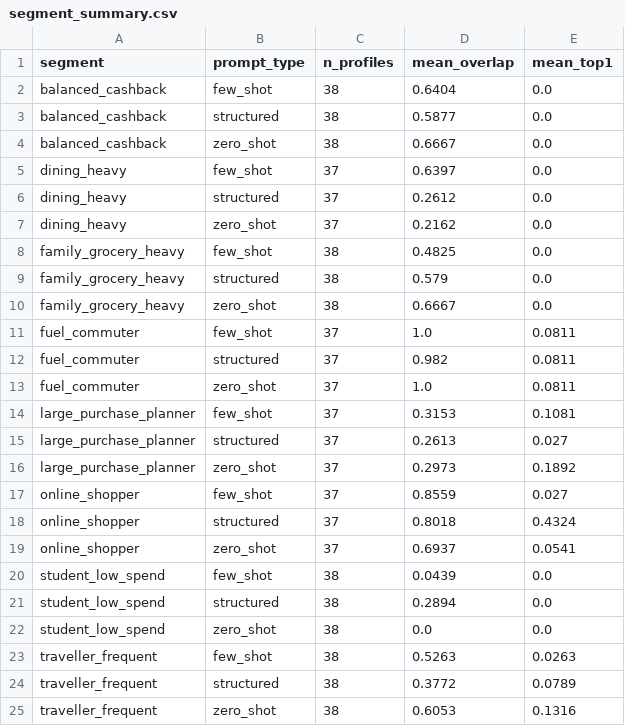
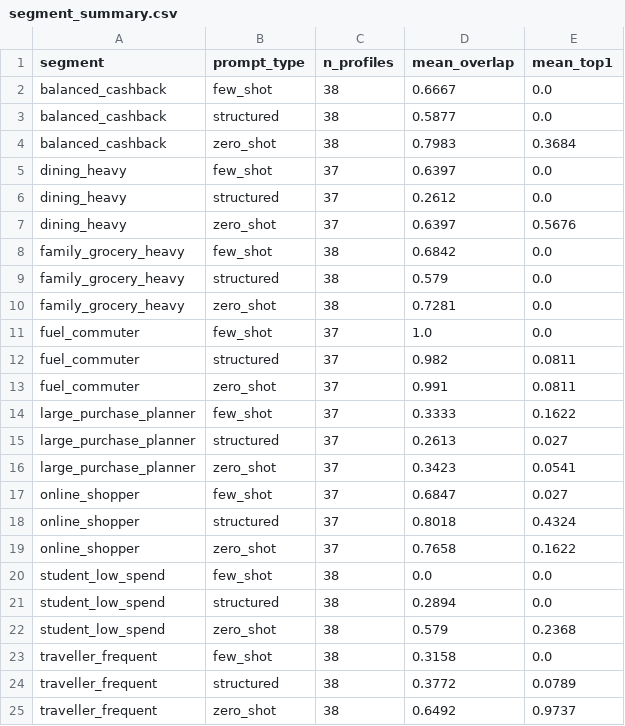
Before and after one commit to hindvratsingh-ux/dissertation-creditcard-llm, a CSV file: results/segment_summary.csv, drawn as a sheet.

```diff
--- a/results/segment_summary.csv
+++ b/results/segment_summary.csv
@@ -1,25 +1,25 @@
 segment,prompt_type,n_profiles,mean_overlap,mean_top1
-balanced_cashback,few_shot,38,0.6404,0.0
+balanced_cashback,few_shot,38,0.6667,0.0
 balanced_cashback,structured,38,0.5877,0.0
-balanced_cashback,zero_shot,38,0.6667,0.0
+balanced_cashback,zero_shot,38,0.7983,0.3684
 dining_heavy,few_shot,37,0.6397,0.0
 dining_heavy,structured,37,0.2612,0.0
-dining_heavy,zero_shot,37,0.2162,0.0
-family_grocery_heavy,few_shot,38,0.4825,0.0
+dining_heavy,zero_shot,37,0.6397,0.5676
+family_grocery_heavy,few_shot,38,0.6842,0.0
 family_grocery_heavy,structured,38,0.579,0.0
-family_grocery_heavy,zero_shot,38,0.6667,0.0
-fuel_commuter,few_shot,37,1.0,0.0811
+family_grocery_heavy,zero_shot,38,0.7281,0.0
+fuel_commuter,few_shot,37,1.0,0.0
 fuel_commuter,structured,37,0.982,0.0811
-fuel_commuter,zero_shot,37,1.0,0.0811
-large_purchase_planner,few_shot,37,0.3153,0.1081
+fuel_commuter,zero_shot,37,0.991,0.0811
+large_purchase_planner,few_shot,37,0.3333,0.1622
 large_purchase_planner,structured,37,0.2613,0.027
-large_purchase_planner,zero_shot,37,0.2973,0.1892
-online_shopper,few_shot,37,0.8559,0.027
+large_purchase_planner,zero_shot,37,0.3423,0.0541
+online_shopper,few_shot,37,0.6847,0.027
 online_shopper,structured,37,0.8018,0.4324
-online_shopper,zero_shot,37,0.6937,0.0541
-student_low_spend,few_shot,38,0.0439,0.0
+online_shopper,zero_shot,37,0.7658,0.1622
+student_low_spend,few_shot,38,0.0,0.0
 student_low_spend,structured,38,0.2894,0.0
-student_low_spend,zero_shot,38,0.0,0.0
-traveller_frequent,few_shot,38,0.5263,0.0263
+student_low_spend,zero_shot,38,0.579,0.2368
+traveller_frequent,few_shot,38,0.3158,0.0
 traveller_frequent,structured,38,0.3772,0.0789
-traveller_frequent,zero_shot,38,0.6053,0.1316
+traveller_frequent,zero_shot,38,0.6492,0.9737
```
Also changed, not shown: results/analysis_summary.csv, results/factual_correctness_summary.csv, 6 other files.
